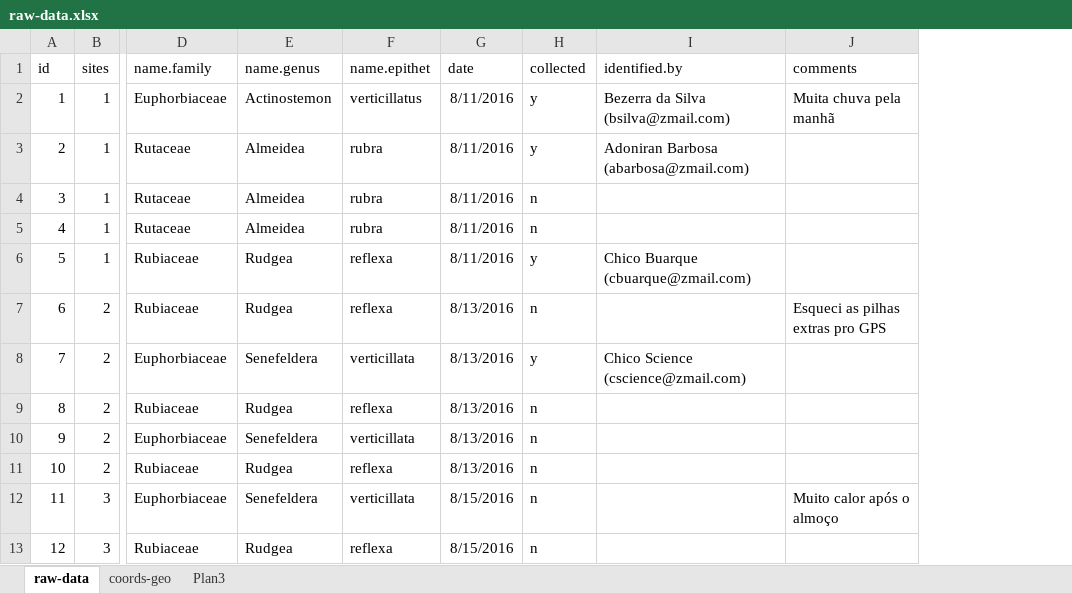
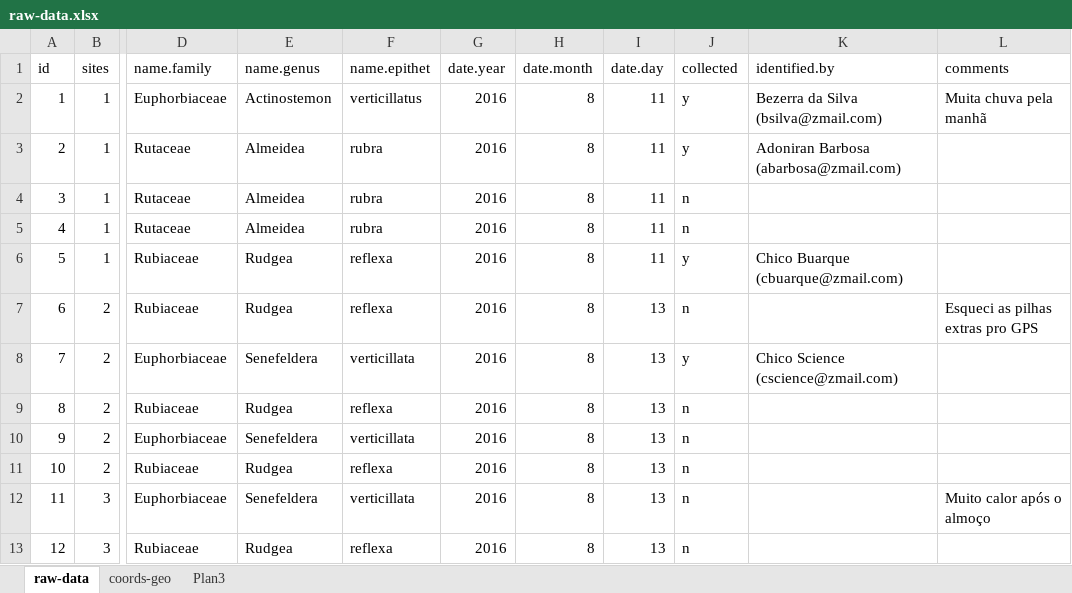
Before and after one commit to kguidonimartins/comm-func-phylo-workflow, an Excel workbook: data/raw-data.xlsx, sheet raw-data, drawn as a sheet; only a part is shown, gaps mark what is left out; values as stored, in another font and other column widths than the file's, no borders; removed rows and columns are numbered as before the commit, all else as after; the diff names each change by its address in the sheet, - before the commit and + after, or states it on an @@ line.

Commit message:
mudanças na estrutura das datas

```diff
--- a/data/raw-data.xlsx (sheet raw-data)
+++ b/data/raw-data.xlsx (sheet raw-data)
-column G (date), rows 2-13: 8/11/2016 | 8/11/2016 | 8/11/2016 | 8/11/2016 | 8/11/2016 | 8/13/2016 | 8/13/2016 | 8/13/2016 | 8/13/2016 | 8/13/2016 | 8/15/2016 | 8/15/2016
+column G (date.year), rows 2-13: all 2016
+column H (date.month), rows 2-13: all 8
+column I (date.day), rows 2-13: 11 | 11 | 11 | 11 | 11 | 13 | 13 | 13 | 13 | 13 | 13 | 13
```
Also changed, not shown: 1 other file.
